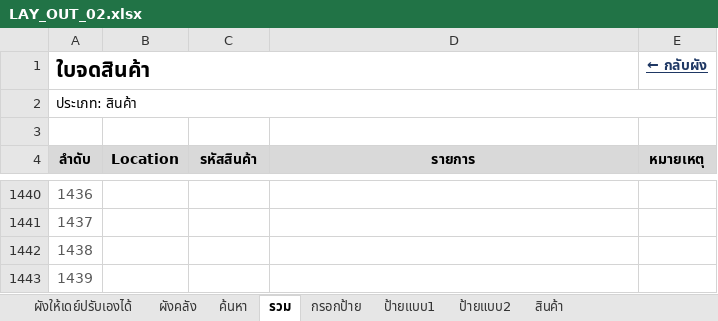
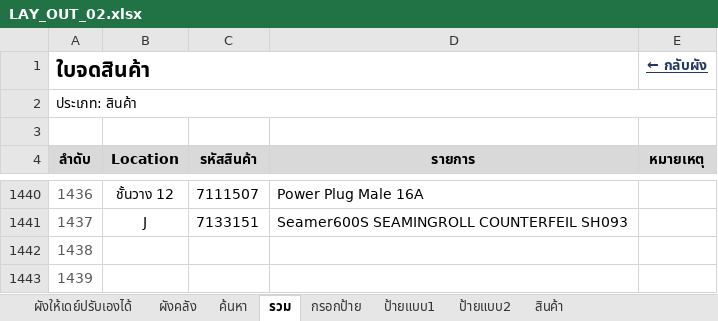
Before and after one commit to warawootkhatsongkram-lang/Layout-itail, an Excel workbook: LAY_OUT_02.xlsx, sheet รวม, drawn as a sheet; only a part is shown, gaps mark what is left out; values as stored, in another font and other column widths than the file's, no borders; conditional formats not drawn; the diff covers the shown part only; the diff names each change by its address in the sheet, - before the commit and + after, or states it on an @@ line.

```diff
--- a/LAY_OUT_02.xlsx (sheet รวม)
+++ b/LAY_OUT_02.xlsx (sheet รวม)
-B1440 (Location): (empty)
+B1440 (Location): ชั้นวาง 12
-C1440 (รหัสสินค้า): (empty)
+C1440 (รหัสสินค้า): 7111507
-D1440 (รายการ): (empty)
+D1440 (รายการ): Power Plug Male 16A
-B1441 (Location): (empty)
+B1441 (Location): J
-C1441 (รหัสสินค้า): (empty)
+C1441 (รหัสสินค้า): 7133151
-D1441 (รายการ): (empty)
+D1441 (รายการ): Seamer600S SEAMINGROLL COUNTERFEIL SH093
```
Also changed, not shown: 42 edited cells elsewhere in this sheet, sheet กรอกป้าย, sheet ป้ายแบบ2, 2 other files.
